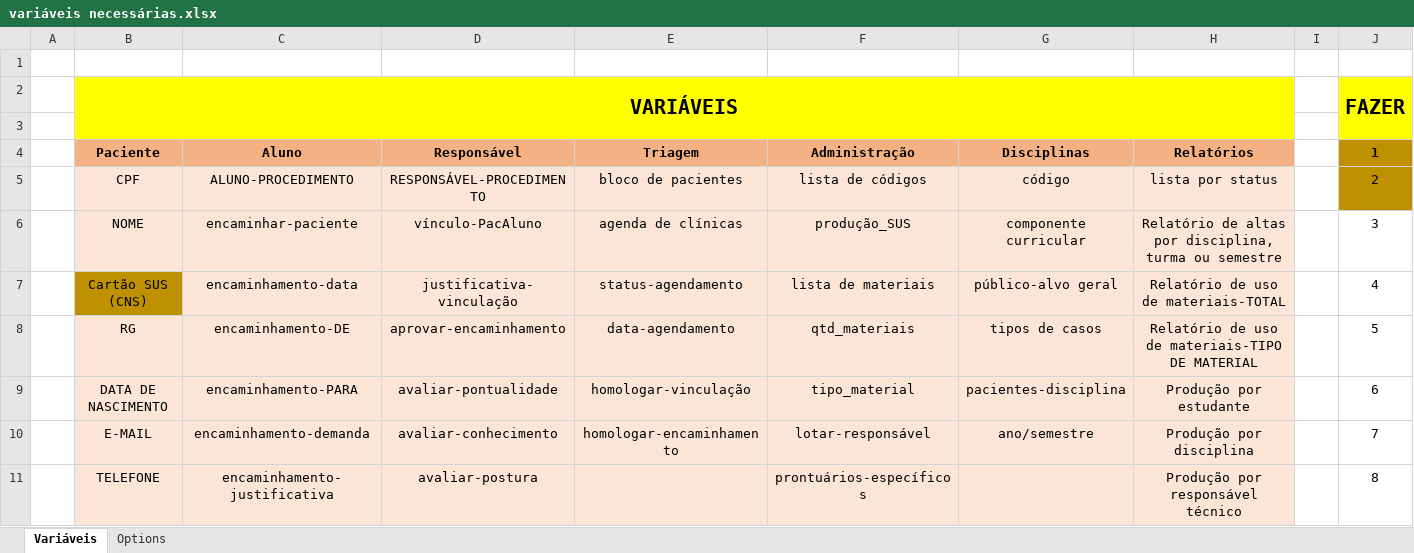
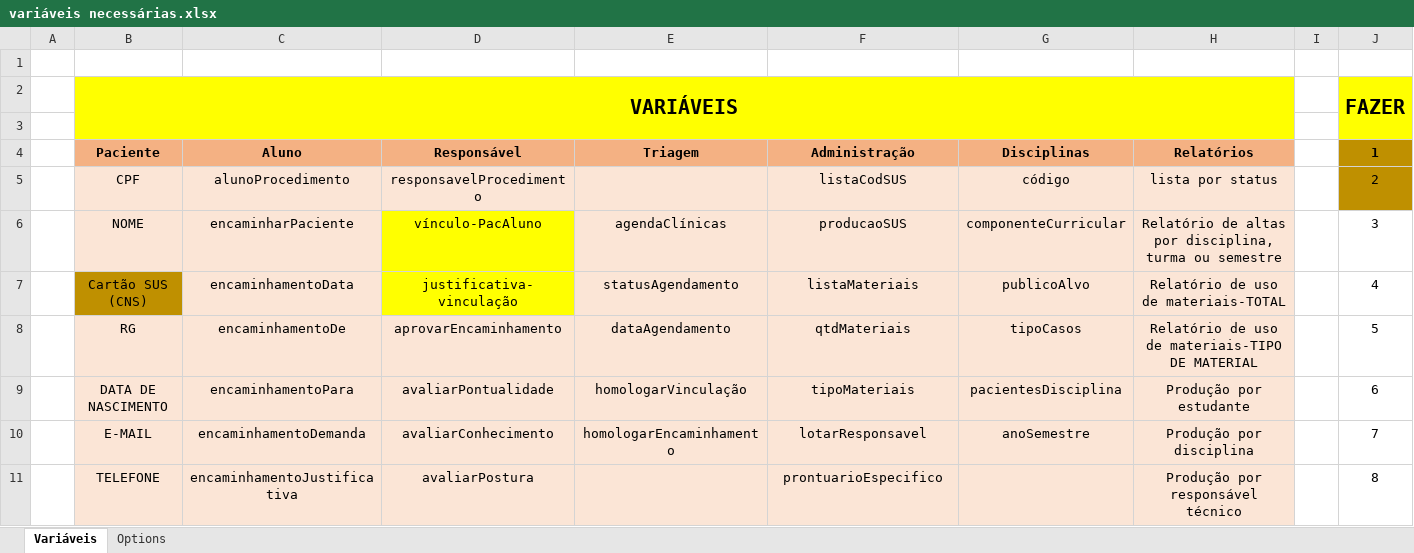
Before and after one commit to Mateusbertolini/proof_of_concept, an Excel workbook: Páginas em desenvolvimento ou exemplos/variáveis necessárias.xlsx, sheet Variáveis, drawn as a sheet; only a part is shown; values as stored, in another font and other column widths than the file's, no borders; the diff covers the shown part only; the diff names each change by its address in the sheet, - before the commit and + after, or states it on an @@ line.

Commit message:
desmembramento de vincular e desvincular paciente

```diff
--- a/Páginas em desenvolvimento ou exemplos/variáveis necessárias.xlsx (sheet Variáveis)
+++ b/Páginas em desenvolvimento ou exemplos/variáveis necessárias.xlsx (sheet Variáveis)
-C5: ALUNO-PROCEDIMENTO
+C5: alunoProcedimento
-D5: RESPONSÁVEL-PROCEDIMENTO
+D5: responsavelProcedimento
-E5: bloco de pacientes
+E5: (empty)
-F5: lista de códigos
+F5: listaCodSUS
-C6: encaminhar-paciente
+C6: encaminharPaciente
-D6:D7 fill: #FBE5D6
+D6:D7 fill: #FFFF00
-E6: agenda de clínicas
+E6: agendaClínicas
-F6: produção_SUS
+F6: producaoSUS
-G6: componente curricular
+G6: componenteCurricular
-C7: encaminhamento-data
+C7: encaminhamentoData
-E7: status-agendamento
+E7: statusAgendamento
-F7: lista de materiais
+F7: listaMateriais
-G7: público-alvo geral
+G7: publicoAlvo
-C8: encaminhamento-DE
+C8: encaminhamentoDe
-D8: aprovar-encaminhamento
+D8: aprovarEncaminhamento
-E8: data-agendamento
+E8: dataAgendamento
-F8: qtd_materiais
+F8: qtdMateriais
-G8: tipos de casos
+G8: tipoCasos
-C9: encaminhamento-PARA
+C9: encaminhamentoPara
-D9: avaliar-pontualidade
+D9: avaliarPontualidade
-E9: homologar-vinculação
+E9: homologarVinculação
-F9: tipo_material
+F9: tipoMateriais
-G9: pacientes-disciplina
+G9: pacientesDisciplina
-C10: encaminhamento-demanda
+C10: encaminhamentoDemanda
-D10: avaliar-conhecimento
+D10: avaliarConhecimento
-E10: homologar-encaminhamento
+E10: homologarEncaminhamento
-F10: lotar-responsável
+F10: lotarResponsavel
-G10: ano/semestre
+G10: anoSemestre
-C11: encaminhamento-justificativa
+C11: encaminhamentoJustificativa
-D11: avaliar-postura
+D11: avaliarPostura
-F11: prontuários-específicos
+F11: prontuarioEspecifico
```
Also changed, not shown: 1 added row, 21 edited cells and cell formats elsewhere in this sheet, 8 other files.
